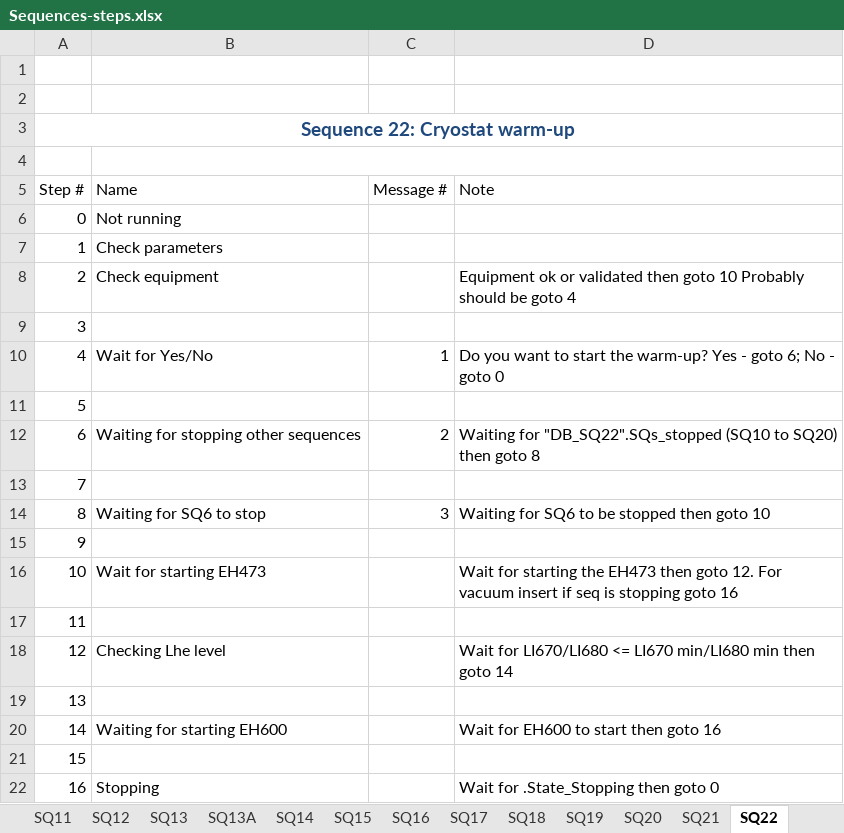
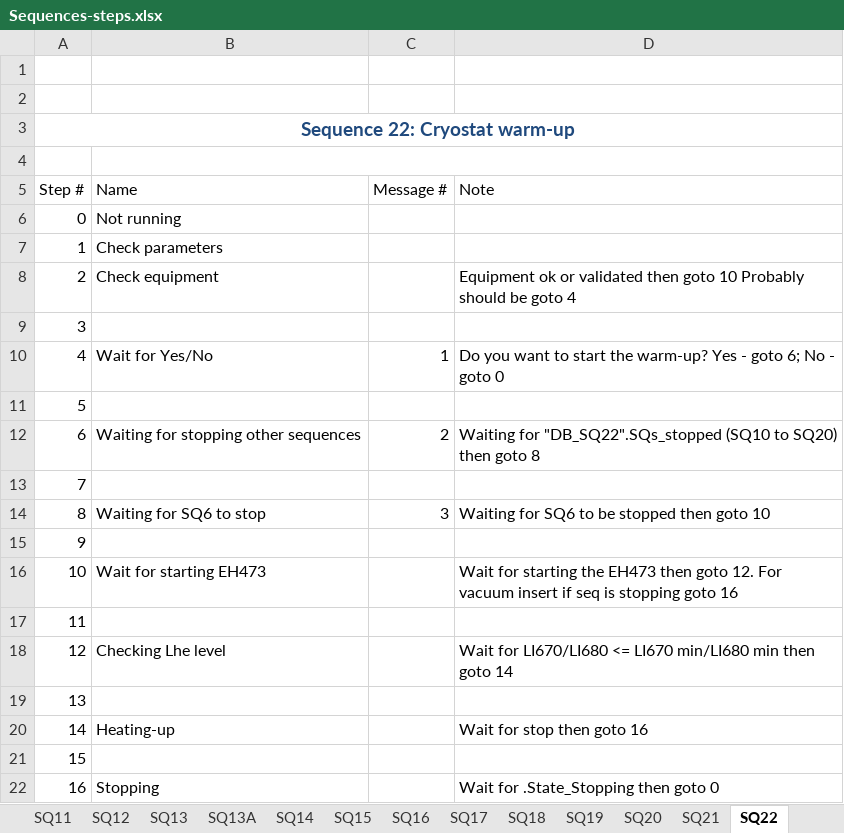
Before and after one commit to freia-lab/e3-gersemi, an Excel workbook: doc/Sequences-steps.xlsx, sheet SQ22, drawn as a sheet; values as stored, in another font and other column widths than the file's, no borders; table styles not drawn; the diff names each change by its address in the sheet, - before the commit and + after, or states it on an @@ line.

```diff
--- a/doc/Sequences-steps.xlsx (sheet SQ22)
+++ b/doc/Sequences-steps.xlsx (sheet SQ22)
-B20 (Name): Waiting for starting EH600
+B20 (Name): Heating-up
-D20 (Note): Wait for EH600 to start then goto 16
+D20 (Note): Wait for stop then goto 16
```
Also changed, not shown: sheet SQ19, sheet SQ23, 2 other files.
